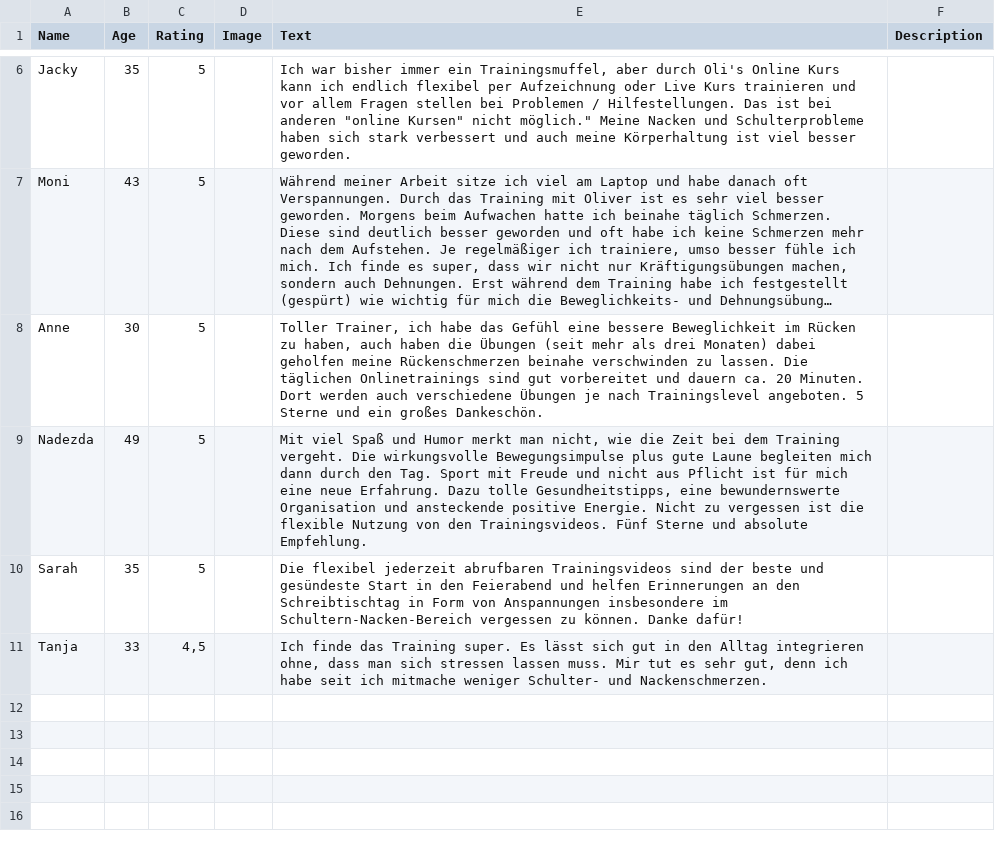
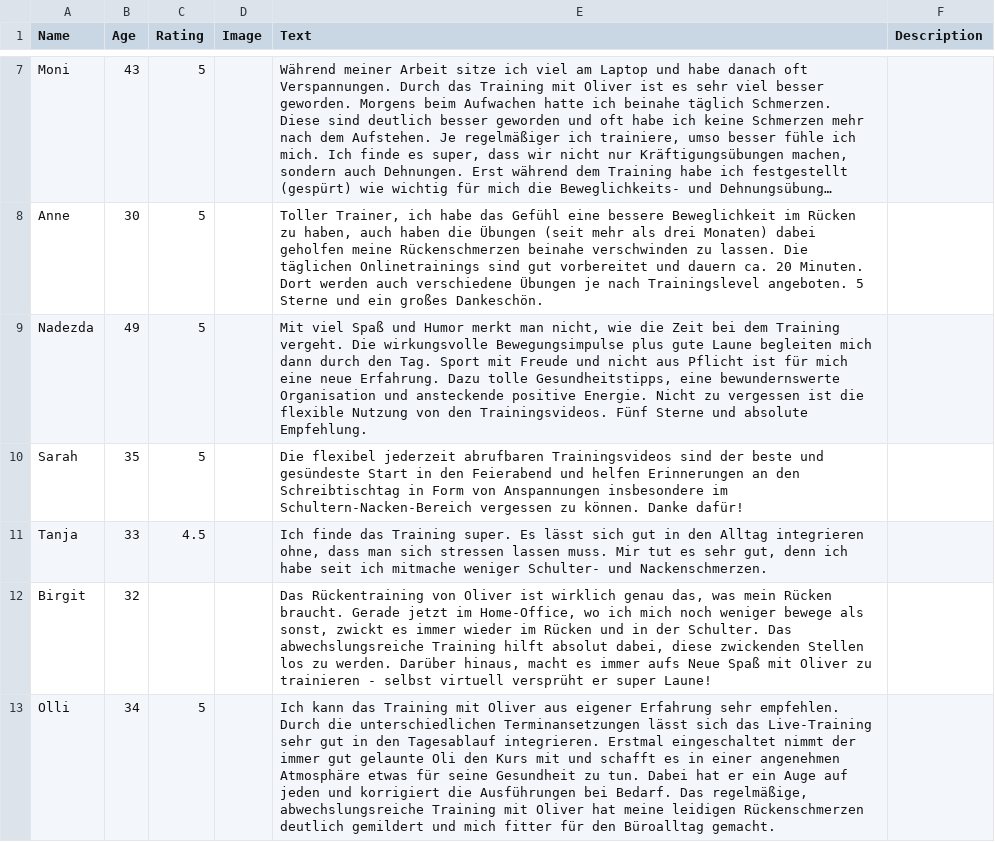
Before and after one commit to SebastianErnst/oli_website, a CSV file: data/Testimonials.csv, drawn as a sheet; only a part is shown, gaps mark what is left out; long unchanged cells end in …; the diff covers the shown part only; the diff names each change by its address in the sheet, - before the commit and + after, or states it on an @@ line.

Commit message:
Ab jetzt wird richtig comitted

```diff
--- a/data/Testimonials.csv
+++ b/data/Testimonials.csv
@@ row 6 moved to row 5: Jacky @@
-C11 (Rating): 4,5
+C11 (Rating): 4.5
+row 12: Birgit | 32 |  |  | Das Rückentraining von Oliver ist wirklich genau das, was mein Rücken braucht. Gerade jetzt im Home-Office, wo ich mich noch weniger bewege als sonst, zwickt es immer wieder im Rücken und in der Schulter. Das abwechslungsreiche Training hilft absolut dabei, diese zwickenden Stellen los zu werden. Darüber hinaus, macht es immer aufs Neue Spaß mit Oliver zu trainieren - selbst virtuell versprüht er super Laune!
+row 13: Olli | 34 | 5 |  | Ich kann das Training mit Oliver aus eigener Erfahrung sehr empfehlen. Durch die unterschiedlichen Terminansetzungen lässt sich das Live-Training sehr gut in den Tagesablauf integrieren. Erstmal eingeschaltet nimmt der immer gut gelaunte Oli den Kurs mit und schafft es in einer angenehmen Atmosphäre etwas für seine Gesundheit zu tun. Dabei hat er ein Auge auf jeden und korrigiert die Ausführungen bei Bedarf. Das regelmäßige, abwechslungsreiche Training mit Oliver hat meine leidigen Rückenschmerzen deutlich gemildert und mich fitter für den Büroalltag gemacht.
```
Also changed, not shown: 1 added row, 1 removed row and 1 moved row elsewhere in this file, 13 other files.
